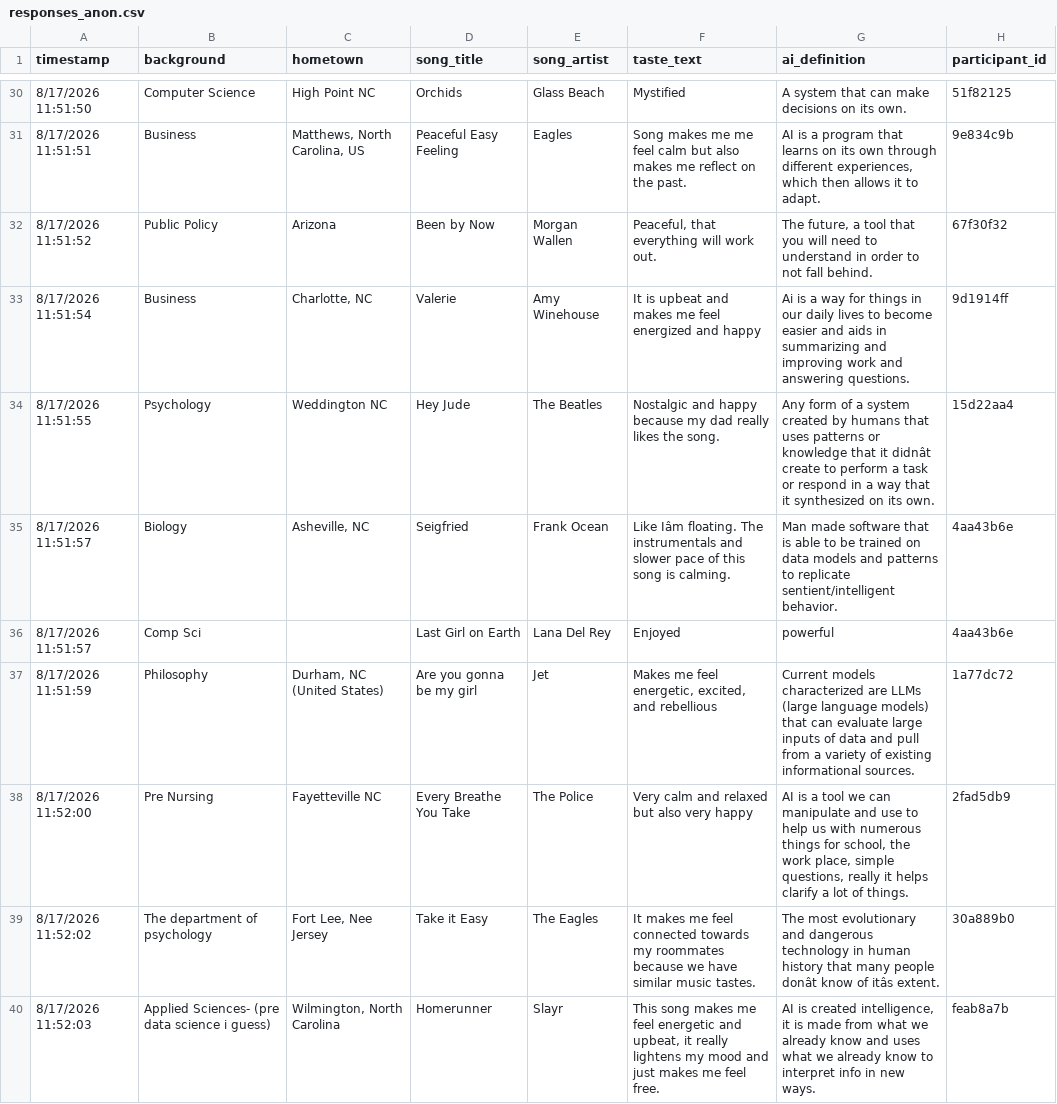
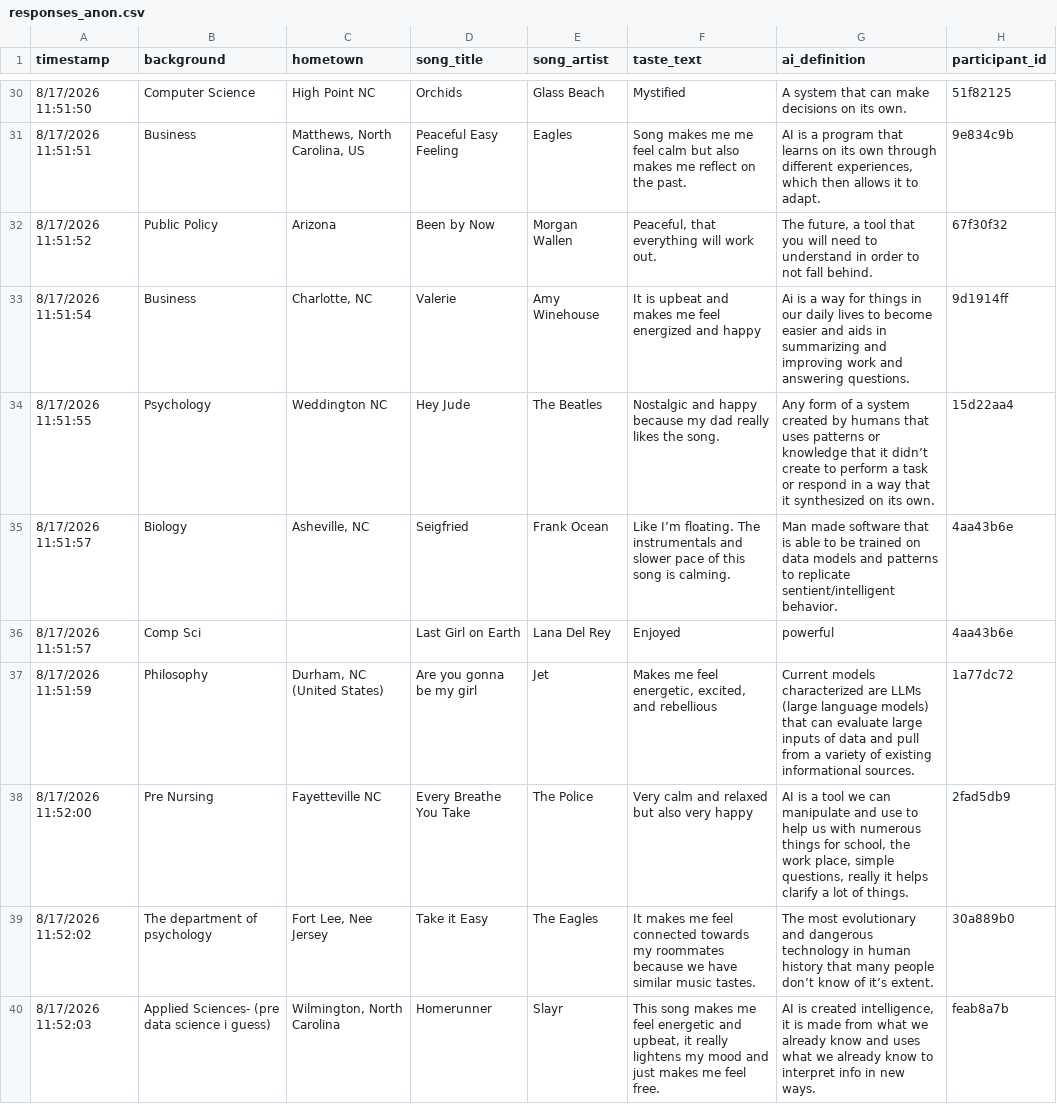
Before and after one commit to reisanar/AI-117-FL26, a CSV file: docs/docs_data/responses_anon.csv, drawn as a sheet; only a part is shown, gaps mark what is left out; the diff covers the shown part only; the diff names each change by its address in the sheet, - before the commit and + after, or states it on an @@ line.

```diff
--- a/docs/docs_data/responses_anon.csv
+++ b/docs/docs_data/responses_anon.csv
-G34 (ai_definition): …that it didnât create to…
+G34 (ai_definition): …that it didn’t create to…
-F35 (taste_text): Like Iâm floating. The…
+F35 (taste_text): Like I’m floating. The…
-G39 (ai_definition): …many people donât know of itâs extent.
+G39 (ai_definition): …many people don’t know of it’s extent.
```
Also changed, not shown: 44 edited cells elsewhere in this file, docs/docs_data/playlist_tracks.csv, docs/docs_data/taste_coords.csv, 23 other files.
